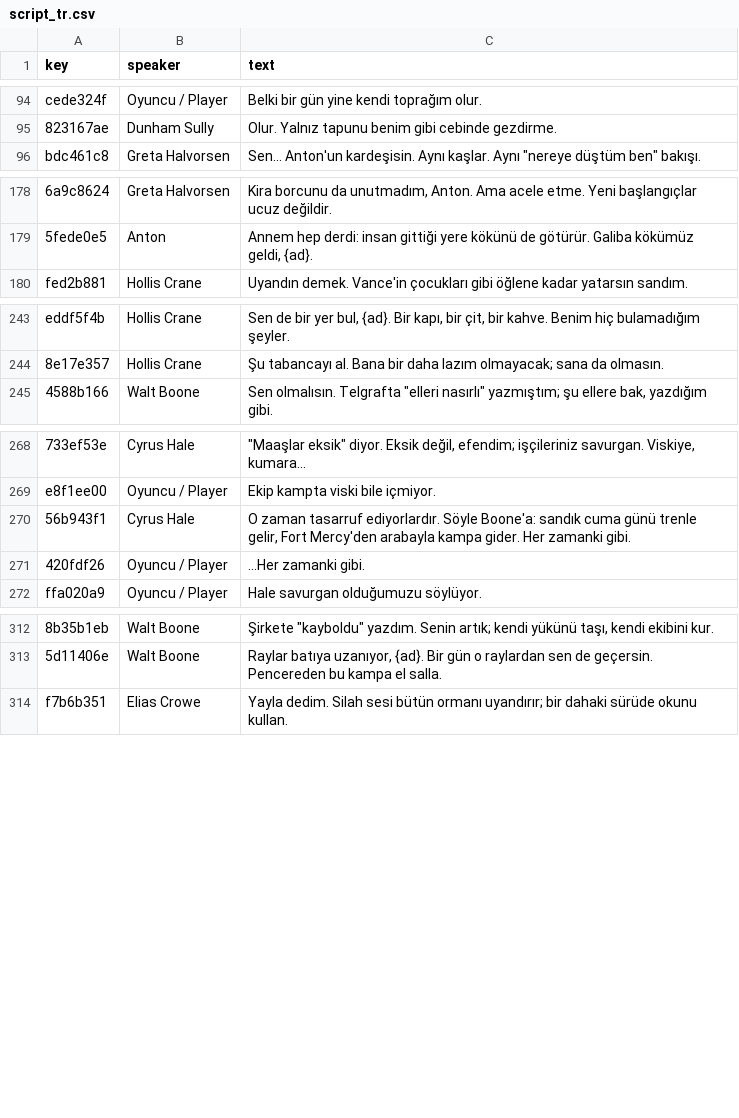
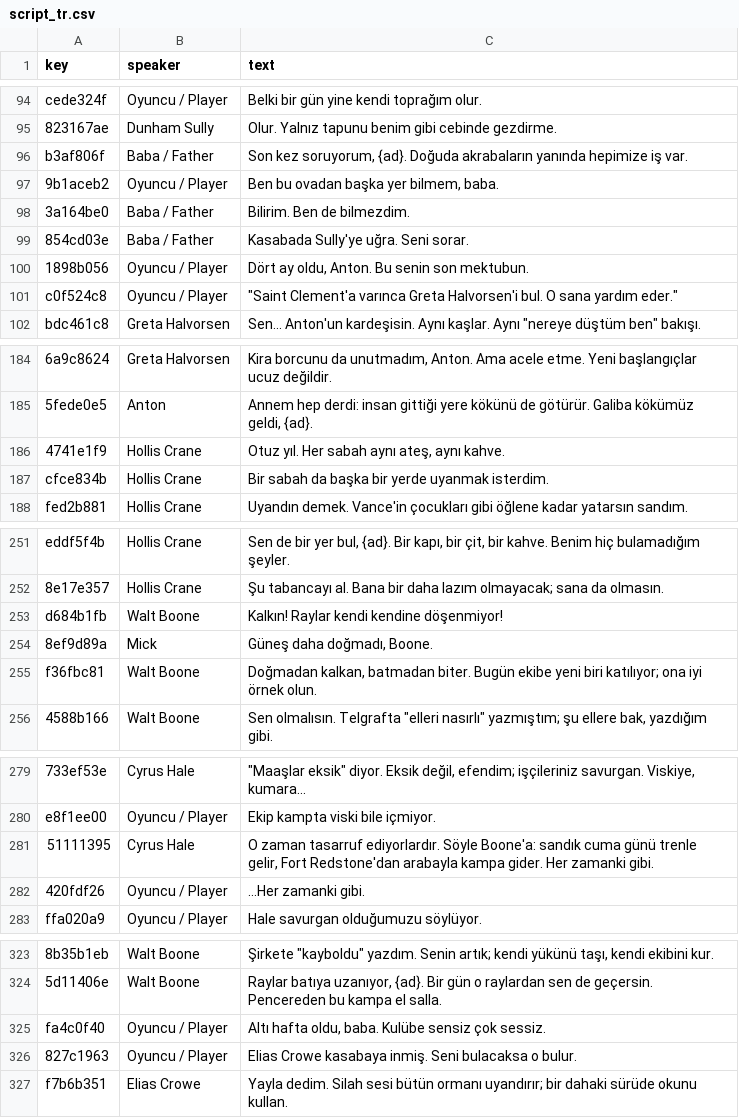
Before and after one commit to bozukartr/dustbound, a CSV file: audio/vo/script_tr.csv, drawn as a sheet; only a part is shown, gaps mark what is left out; the diff covers the shown part only.

```diff
--- a/audio/vo/script_tr.csv
+++ b/audio/vo/script_tr.csv
@@ -95,2 +95,8 @@ key,speaker,text
 "823167ae","Dunham Sully","Olur. Yalnız tapunu benim gibi cebinde gezdirme."
+"b3af806f","Baba / Father","Son kez soruyorum, {ad}. Doğuda akrabaların yanında hepimize iş var."
+"9b1aceb2","Oyuncu / Player","Ben bu ovadan başka yer bilmem, baba."
+"3a164be0","Baba / Father","Bilirim. Ben de bilmezdim."
+"854cd03e","Baba / Father","Kasabada Sully'ye uğra. Seni sorar."
+"1898b056","Oyuncu / Player","Dört ay oldu, Anton. Bu senin son mektubun."
+"c0f524c8","Oyuncu / Player","""Saint Clement'a varınca Greta Halvorsen'i bul. O sana yardım eder."""
 "bdc461c8","Greta Halvorsen","Sen... Anton'un kardeşisin. Aynı kaşlar. Aynı ""nereye düştüm ben"" bakışı."
@@ -179,2 +185,4 @@ key,speaker,text
 "5fede0e5","Anton","Annem hep derdi: insan gittiği yere kökünü de götürür. Galiba kökümüz geldi, {ad}."
+"4741e1f9","Hollis Crane","Otuz yıl. Her sabah aynı ateş, aynı kahve."
+"cfce834b","Hollis Crane","Bir sabah da başka bir yerde uyanmak isterdim."
 "fed2b881","Hollis Crane","Uyandın demek. Vance'in çocukları gibi öğlene kadar yatarsın sandım."
@@ -244,2 +252,5 @@ key,speaker,text
 "8e17e357","Hollis Crane","Şu tabancayı al. Bana bir daha lazım olmayacak; sana da olmasın."
+"d684b1fb","Walt Boone","Kalkın! Raylar kendi kendine döşenmiyor!"
+"8ef9d89a","Mick","Güneş daha doğmadı, Boone."
+"f36fbc81","Walt Boone","Doğmadan kalkan, batmadan biter. Bugün ekibe yeni biri katılıyor; ona iyi örnek olun."
 "4588b166","Walt Boone","Sen olmalısın. Telgrafta ""elleri nasırlı"" yazmıştım; şu ellere bak, yazdığım gibi."
@@ -269,3 +280,3 @@ key,speaker,text
 "e8f1ee00","Oyuncu / Player","Ekip kampta viski bile içmiyor."
-"56b943f1","Cyrus Hale","O zaman tasarruf ediyorlardır. Söyle Boone'a: sandık cuma günü trenle gelir, Fort Mercy'den arabayla kampa gider. Her zamanki gibi."
+"51111395","Cyrus Hale","O zaman tasarruf ediyorlardır. Söyle Boone'a: sandık cuma günü trenle gelir, Fort Redstone'dan arabayla kampa gider. Her zamanki gibi."
 "420fdf26","Oyuncu / Player","...Her zamanki gibi."
@@ -313,2 +324,4 @@ key,speaker,text
 "5d11406e","Walt Boone","Raylar batıya uzanıyor, {ad}. Bir gün o raylardan sen de geçersin. Pencereden bu kampa el salla."
+"fa4c0f40","Oyuncu / Player","Altı hafta oldu, baba. Kulübe sensiz çok sessiz."
+"827c1963","Oyuncu / Player","Elias Crowe kasabaya inmiş. Seni bulacaksa o bulur."
 "f7b6b351","Elias Crowe","Yayla dedim. Silah sesi bütün ormanı uyandırır; bir dahaki sürüde okunu kullan."
```
Also changed, not shown: 4 edited cells elsewhere in this file, audio/vo/script_en.csv, 16 other files.
